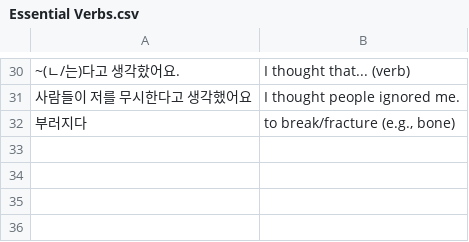
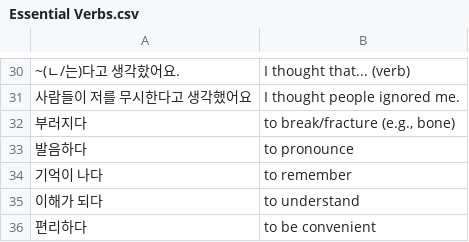
Before and after one commit to bryanesmith/flashcards, a CSV file: Active/Korean Language/Essential Verbs.csv, drawn as a sheet; only a part is shown, gaps mark what is left out.

```diff
--- a/Active/Korean Language/Essential Verbs.csv
+++ b/Active/Korean Language/Essential Verbs.csv
@@ -32 +32,5 @@
 "부러지다","to break/fracture (e.g., bone)"
+"발음하다","to pronounce"
+"기억이 나다","to remember"
+"이해가 되다","to understand"
+"편리하다","to be convenient"
```
Also changed, not shown: Active/Korean Language/ttmik-korean-grammar-level-6.csv.
